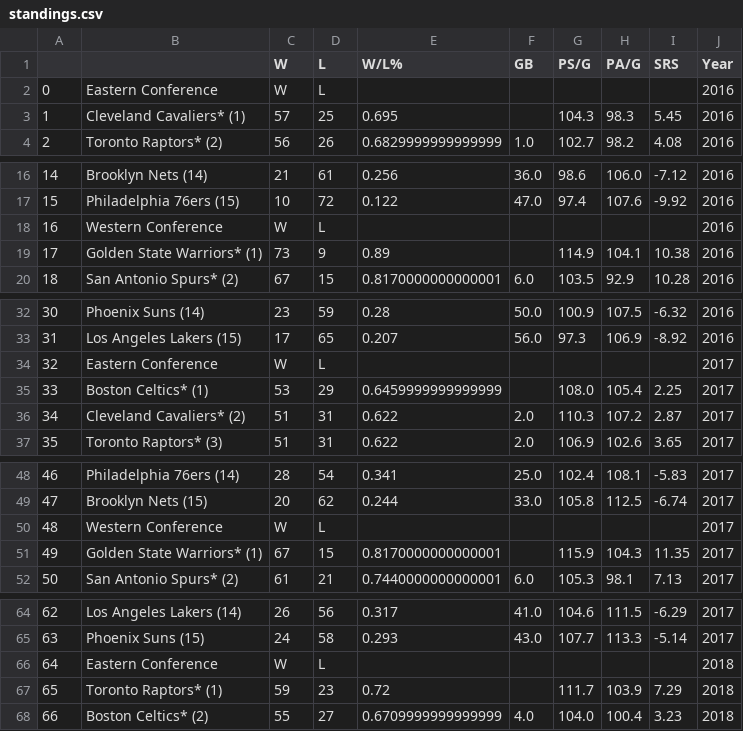
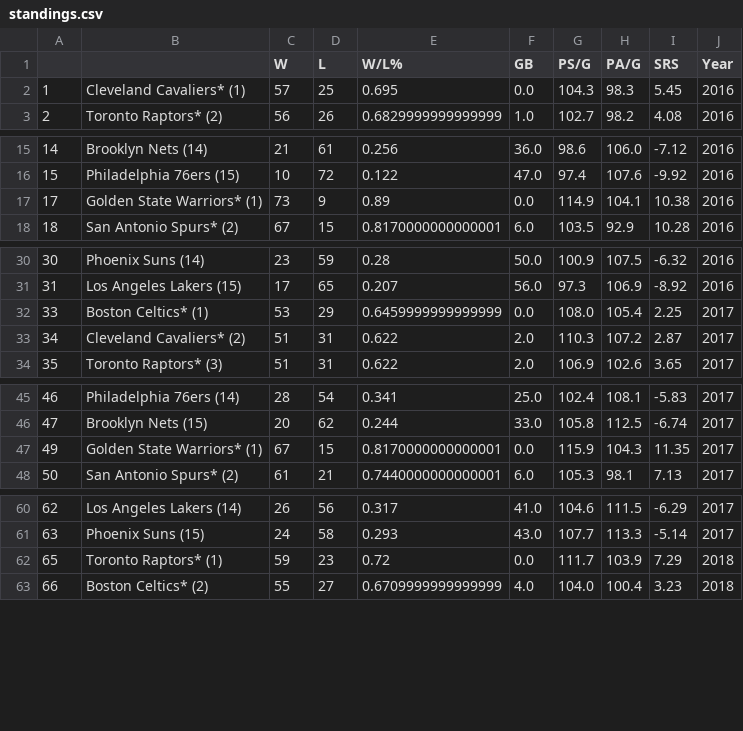
Before and after one commit to cc506/NBADrafteesAnalysis, a CSV file: standings.csv, drawn as a sheet; only a part is shown, gaps mark what is left out; the diff covers the shown part only.

```diff
--- a/standings.csv
+++ b/standings.csv
@@ -1,4 +1,3 @@
 ,,W,L,W/L%,GB,PS/G,PA/G,SRS,Year
-0,Eastern Conference,W,L,,,,,,2016
-1,Cleveland Cavaliers* (1) ,57,25,0.695,,104.3,98.3,5.45,2016
+1,Cleveland Cavaliers* (1) ,57,25,0.695,0.0,104.3,98.3,5.45,2016
 2,Toronto Raptors* (2) ,56,26,0.6829999999999999,1.0,102.7,98.2,4.08,2016
@@ -17,4 +16,3 @@
 15,Philadelphia 76ers (15) ,10,72,0.122,47.0,97.4,107.6,-9.92,2016
-16,Western Conference,W,L,,,,,,2016
-17,Golden State Warriors* (1) ,73,9,0.89,,114.9,104.1,10.38,2016
+17,Golden State Warriors* (1) ,73,9,0.89,0.0,114.9,104.1,10.38,2016
 18,San Antonio Spurs* (2) ,67,15,0.8170000000000001,6.0,103.5,92.9,10.28,2016
@@ -33,4 +31,3 @@
 31,Los Angeles Lakers (15) ,17,65,0.207,56.0,97.3,106.9,-8.92,2016
-32,Eastern Conference,W,L,,,,,,2017
-33,Boston Celtics* (1) ,53,29,0.6459999999999999,,108.0,105.4,2.25,2017
+33,Boston Celtics* (1) ,53,29,0.6459999999999999,0.0,108.0,105.4,2.25,2017
 34,Cleveland Cavaliers* (2) ,51,31,0.622,2.0,110.3,107.2,2.87,2017
@@ -49,4 +46,3 @@
 47,Brooklyn Nets (15) ,20,62,0.244,33.0,105.8,112.5,-6.74,2017
-48,Western Conference,W,L,,,,,,2017
-49,Golden State Warriors* (1) ,67,15,0.8170000000000001,,115.9,104.3,11.35,2017
+49,Golden State Warriors* (1) ,67,15,0.8170000000000001,0.0,115.9,104.3,11.35,2017
 50,San Antonio Spurs* (2) ,61,21,0.7440000000000001,6.0,105.3,98.1,7.13,2017
@@ -65,4 +61,3 @@
 63,Phoenix Suns (15) ,24,58,0.293,43.0,107.7,113.3,-5.14,2017
-64,Eastern Conference,W,L,,,,,,2018
-65,Toronto Raptors* (1) ,59,23,0.72,,111.7,103.9,7.29,2018
+65,Toronto Raptors* (1) ,59,23,0.72,0.0,111.7,103.9,7.29,2018
 66,Boston Celtics* (2) ,55,27,0.6709999999999999,4.0,104.0,100.4,3.23,2018
```
Also changed, not shown: 3 removed rows and 3 edited cells elsewhere in this file, 5 other files.
